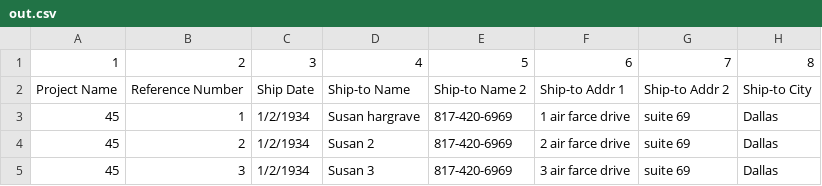
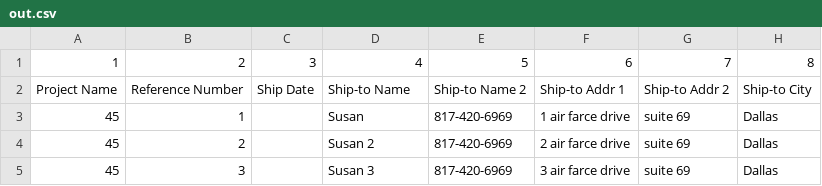
Before and after one commit to DustanBaker/Order-Converter, a CSV file: out.csv, drawn as a sheet; only a part is shown; the diff names each change by its address in the sheet, - before the commit and + after, or states it on an @@ line.

```diff
--- a/out.csv
+++ b/out.csv
-C3:C5: 1/2/1934
+C3:C5: (empty)
-D3: Susan hargrave
+D3: Susan
```
Also changed, not shown: Terminix Test Shippment.csv, USCG Test.csv, 6 other files.
